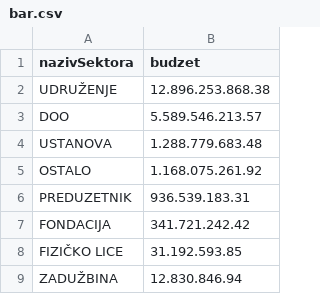
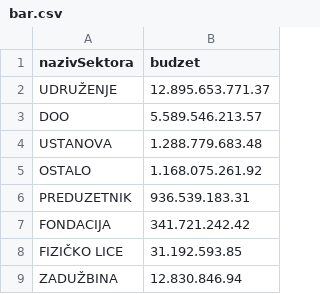
Before and after one commit to davidmilivojev/birntest, a CSV file: bar.csv, drawn as a sheet.

```diff
--- a/bar.csv
+++ b/bar.csv
@@ -1,3 +1,3 @@
 nazivSektora,budzet
-UDRUŽENJE,12.896.253.868.38
+UDRUŽENJE,12.895.653.771.37
 DOO,5.589.546.213.57
```
Also changed, not shown: cards.csv, konkursi.csv.
